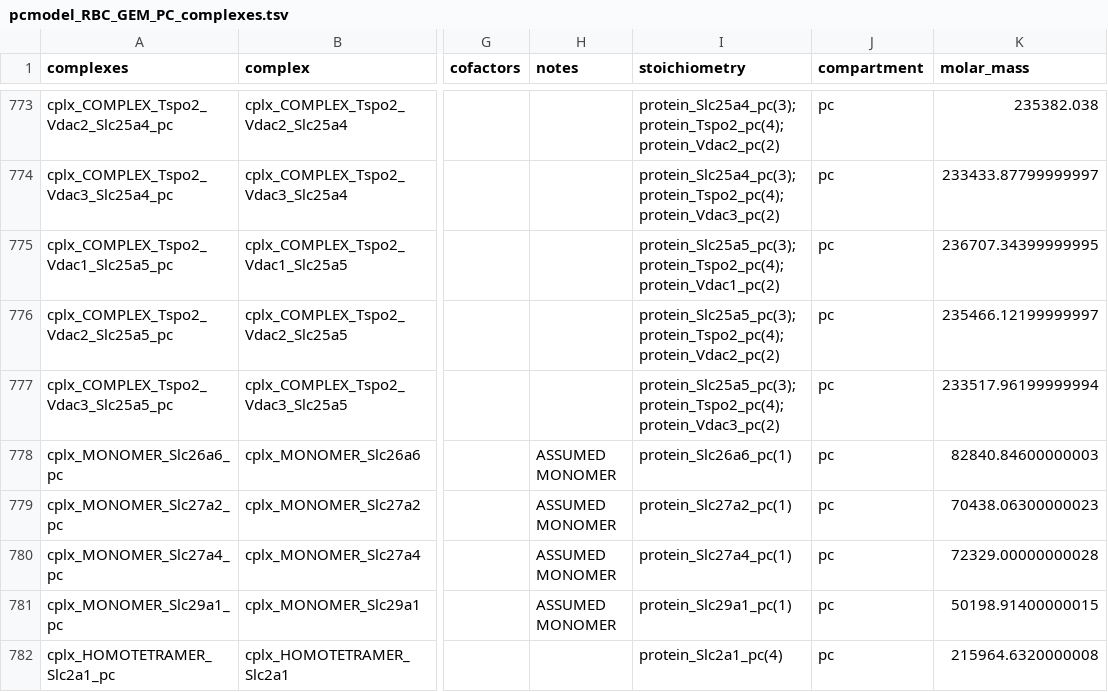
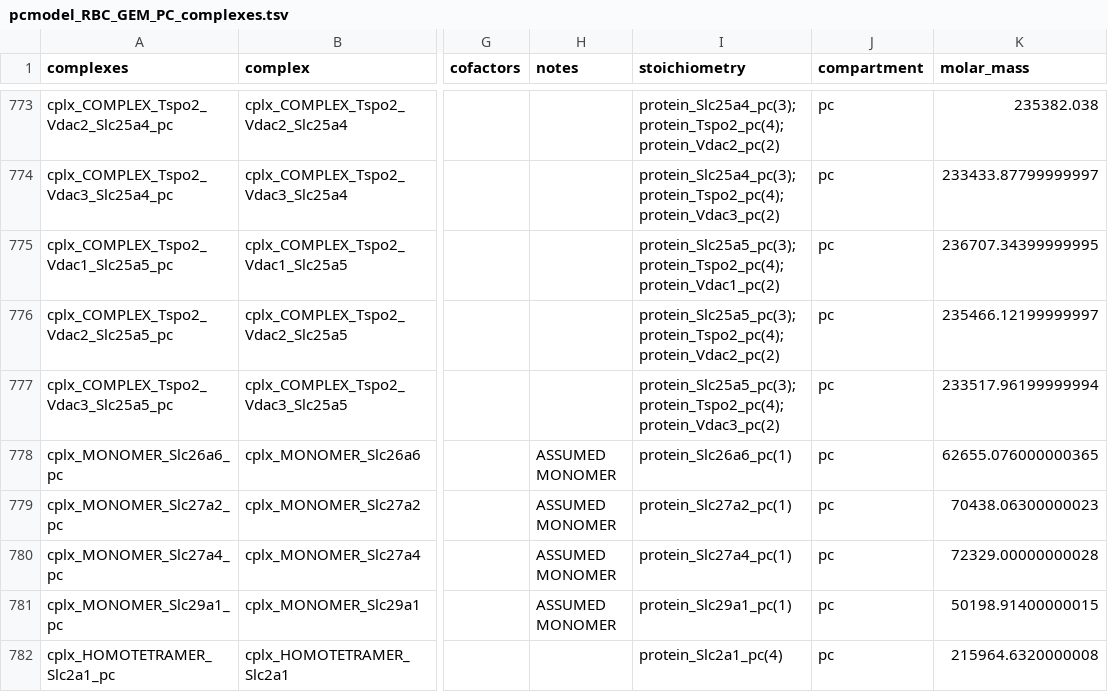
Before and after one commit to z-haiman/RBC-GEM, a TSV file: data/analysis/OVERLAY/Mouse/RBC_GEM/pcmodel_RBC_GEM_PC_complexes.tsv, drawn as a sheet; only a part is shown, gaps mark what is left out; the diff names each change by its address in the sheet, - before the commit and + after, or states it on an @@ line.

```diff
--- a/data/analysis/OVERLAY/Mouse/RBC_GEM/pcmodel_RBC_GEM_PC_complexes.tsv
+++ b/data/analysis/OVERLAY/Mouse/RBC_GEM/pcmodel_RBC_GEM_PC_complexes.tsv
-K778 (molar_mass): 82840.84600000003
+K778 (molar_mass): 62655.076000000365
```
Also changed, not shown: data/analysis/OVERLAY/Human/RBC_GEM/pcmodel_RBC_GEM_PC_complexes.tsv, data/analysis/OVERLAY/Human/RBC_GEM/pcmodel_RBC_GEM_PC_proteins.tsv, 34 other files.
